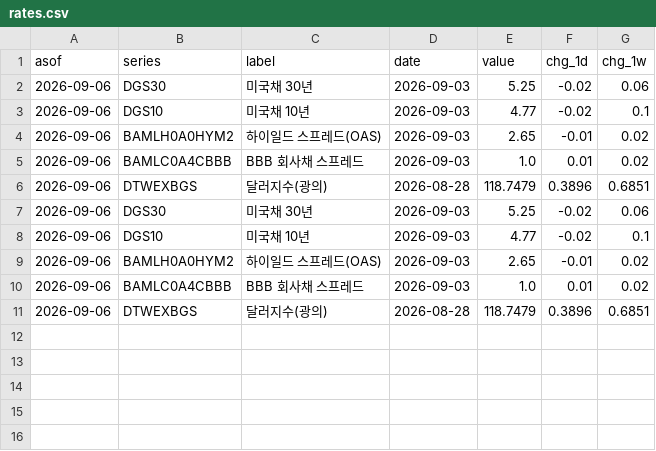
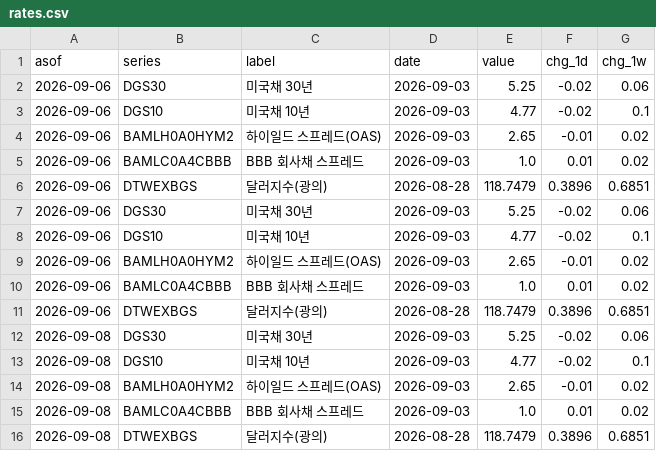
Before and after one commit to kmgod/ai-cycle-watch, a CSV file: out/rates.csv, drawn as a sheet.

```diff
--- a/out/rates.csv
+++ b/out/rates.csv
@@ -11 +11,6 @@ asof,series,label,date,value,chg_1d,chg_1w
 2026-09-06,DTWEXBGS,달러지수(광의),2026-08-28,118.7479,0.3896,0.6851
+2026-09-08,DGS30,미국채 30년,2026-09-03,5.25,-0.02,0.06
+2026-09-08,DGS10,미국채 10년,2026-09-03,4.77,-0.02,0.1
+2026-09-08,BAMLH0A0HYM2,하이일드 스프레드(OAS),2026-09-03,2.65,-0.01,0.02
+2026-09-08,BAMLC0A4CBBB,BBB 회사채 스프레드,2026-09-03,1.0,0.01,0.02
+2026-09-08,DTWEXBGS,달러지수(광의),2026-08-28,118.7479,0.3896,0.6851
```
Also changed, not shown: 2 other files.
